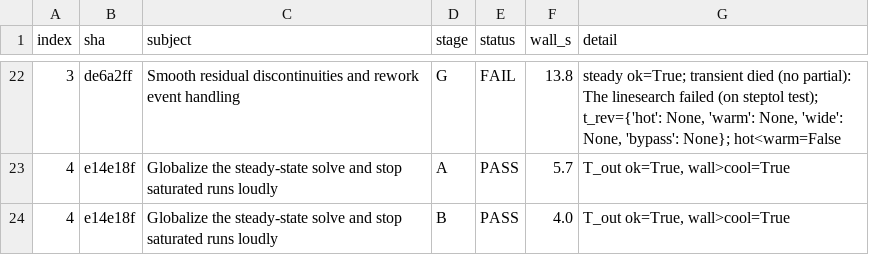
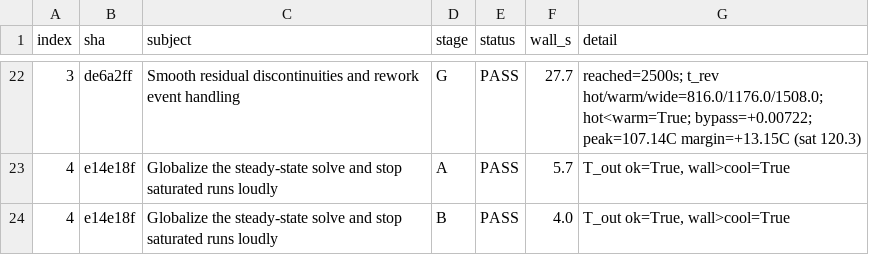
Before and after one commit to ramp-nuclear/STREAM, a CSV file: showcase/results/ladder-by-commit.csv, drawn as a sheet; only a part is shown, gaps mark what is left out; the diff covers the shown part only.

```diff
--- a/showcase/results/ladder-by-commit.csv
+++ b/showcase/results/ladder-by-commit.csv
@@ -22,2 +22,2 @@ index,sha,subject,stage,status,wall_s,detail
-3,de6a2ff,Smooth residual discontinuities and rework event handling,G,FAIL,13.8,"steady ok=True; transient died (no partial): The linesearch failed (on steptol test); t_rev={'hot': None, 'warm': None, 'wide': None, 'bypass': None}; hot<warm=False"
+3,de6a2ff,Smooth residual discontinuities and rework event handling,G,PASS,27.7,reached=2500s; t_rev hot/warm/wide=816.0/1176.0/1508.0; hot<warm=True; bypass=+0.00722; peak=107.14C margin=+13.15C (sat 120.3)
 4,e14e18f,Globalize the steady-state solve and stop saturated runs loudly,A,PASS,5.7,"T_out ok=True, wall>cool=True"
```
Also changed, not shown: 32 edited cells elsewhere in this file, 1 other file.
